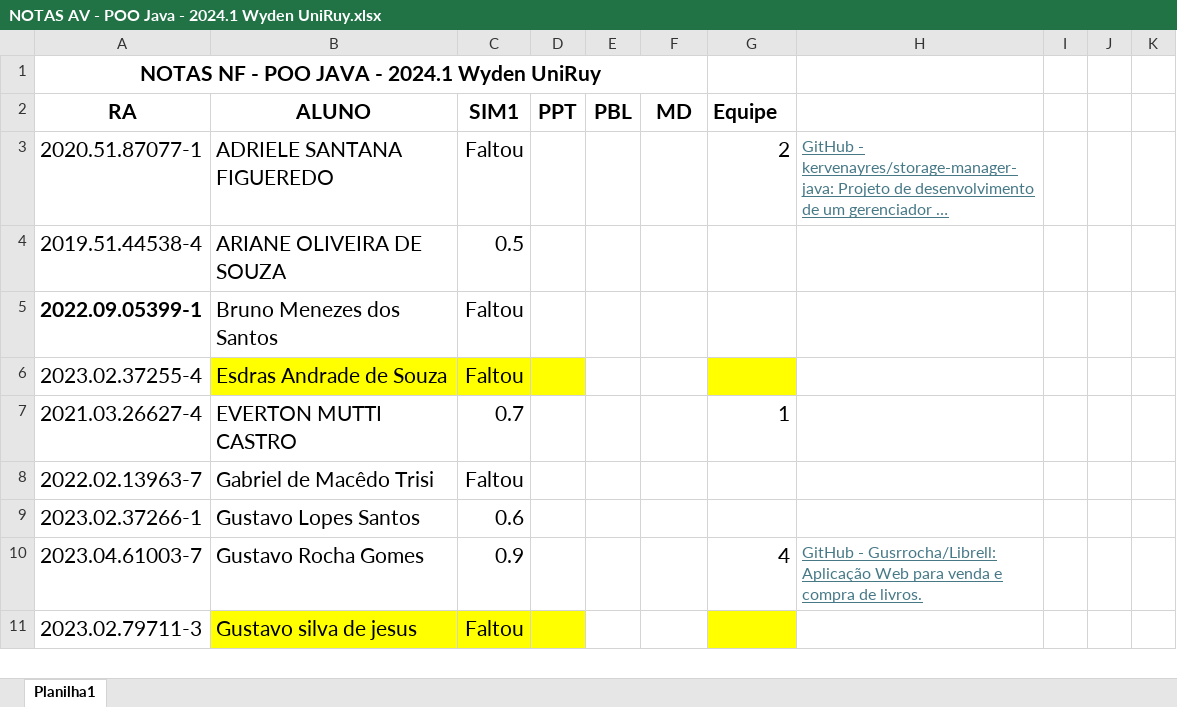
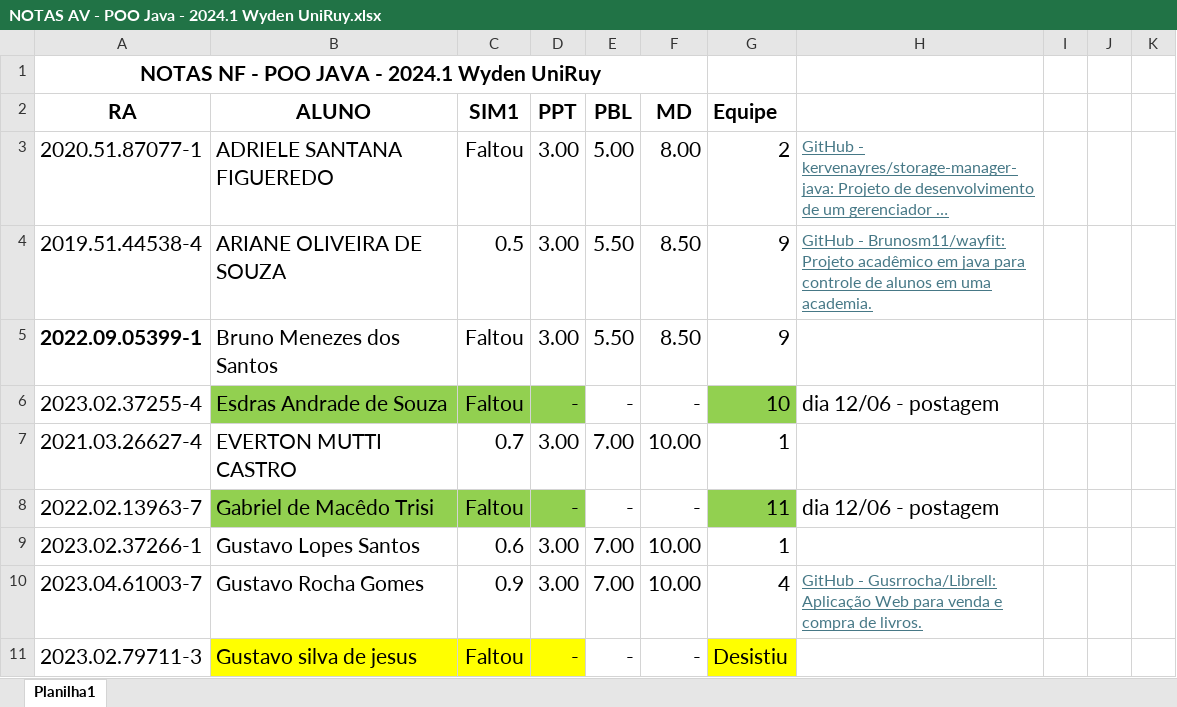
Before and after one commit to CloudEducationBrazil/WydenDesenvolvimentoWebJAVA, an Excel workbook: 03 Assessments/NOTAS AV - POO Java - 2024.1 Wyden UniRuy.xlsx, sheet Planilha1, drawn as a sheet; only a part is shown; long unchanged cells end in …; values as stored, in another font and other column widths than the file's, no borders; the diff covers the shown part only; the diff names each change by its address in the sheet, - before the commit and + after, or states it on an @@ line.

Commit message:
AV JAVA ...... 06Jun2024

```diff
--- a/03 Assessments/NOTAS AV - POO Java - 2024.1 Wyden UniRuy.xlsx (sheet Planilha1)
+++ b/03 Assessments/NOTAS AV - POO Java - 2024.1 Wyden UniRuy.xlsx (sheet Planilha1)
-D3:D5 (PPT): (empty)
+D3:D5 (PPT): 3.00
-E3 (PBL): (empty)
+E3 (PBL): 5.00
-F3 (MD): (empty)
+F3 (MD): 8.00
-E4:E5 (PBL): (empty)
+E4:E5 (PBL): 5.50
-F4:F5 (MD): (empty)
+F4:F5 (MD): 8.50
-G4:G5 (Equipe): (empty)
+G4:G5 (Equipe): 9
-H4: (empty)
+H4: GitHub - Brunosm11/wayfit: Projeto acadêmico em java para controle de alunos em uma academia.
-B6:D6 fill: #FFFF00
+B6:D6 fill: #92D050
-D6 (PPT): (empty)
+D6 (PPT): -
-E6 (PBL): (empty)
+E6 (PBL): -
-F6 (MD): (empty)
+F6 (MD): -
-G6 (Equipe): (empty)
+G6 (Equipe): 10
-G6 fill: #FFFF00
+G6 fill: #92D050
-H6: (empty)
+H6: dia 12/06 - postagem
-D7 (PPT): (empty)
+D7 (PPT): 3.00
-E7 (PBL): (empty)
+E7 (PBL): 7.00
-F7 (MD): (empty)
+F7 (MD): 10.00
-B8:D8 fill: none
+B8:D8 fill: #92D050
-D8 (PPT): (empty)
+D8 (PPT): -
-E8 (PBL): (empty)
+E8 (PBL): -
-F8 (MD): (empty)
+F8 (MD): -
-G8 (Equipe): (empty)
+G8 (Equipe): 11
-G8 fill: none
+G8 fill: #92D050
-H8: (empty)
+H8: dia 12/06 - postagem
-D9:D10 (PPT): (empty)
+D9:D10 (PPT): 3.00
-E9:E10 (PBL): (empty)
+E9:E10 (PBL): 7.00
-F9:F10 (MD): (empty)
+F9:F10 (MD): 10.00
-G9 (Equipe): (empty)
+G9 (Equipe): 1
-D11 (PPT): (empty)
+D11 (PPT): -
-E11 (PBL): (empty)
+E11 (PBL): -
-F11 (MD): (empty)
+F11 (MD): -
-G11 (Equipe): (empty)
+G11 (Equipe): Desistiu
```
Also changed, not shown: 36 edited cells and cell formats elsewhere in this sheet.
